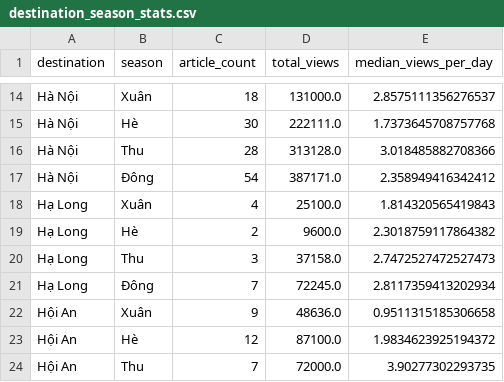
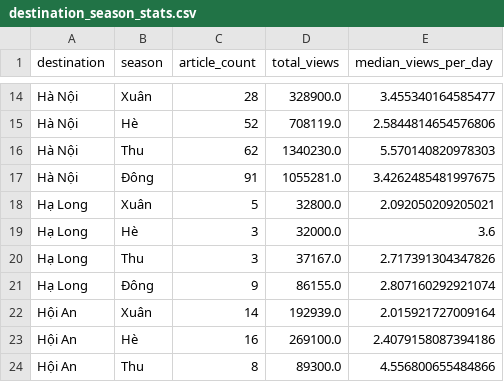
Before and after one commit to Icegozi/icegozi_travel_analysis, a CSV file: docs/data/destination_season_stats.csv, drawn as a sheet; only a part is shown, gaps mark what is left out; the diff covers the shown part only; the diff names each change by its address in the sheet, - before the commit and + after, or states it on an @@ line.

```diff
--- a/docs/data/destination_season_stats.csv
+++ b/docs/data/destination_season_stats.csv
-C14 (article_count): 18
+C14 (article_count): 28
-D14 (total_views): 131000.0
+D14 (total_views): 328900.0
-E14 (median_views_per_day): 2.8575111356276537
+E14 (median_views_per_day): 3.455340164585477
-C15 (article_count): 30
+C15 (article_count): 52
-D15 (total_views): 222111.0
+D15 (total_views): 708119.0
-E15 (median_views_per_day): 1.7373645708757768
+E15 (median_views_per_day): 2.5844814654576806
-C16 (article_count): 28
+C16 (article_count): 62
-D16 (total_views): 313128.0
+D16 (total_views): 1340230.0
-E16 (median_views_per_day): 3.018485882708366
+E16 (median_views_per_day): 5.570140820978303
-C17 (article_count): 54
+C17 (article_count): 91
-D17 (total_views): 387171.0
+D17 (total_views): 1055281.0
-E17 (median_views_per_day): 2.358949416342412
+E17 (median_views_per_day): 3.4262485481997675
-C18 (article_count): 4
+C18 (article_count): 5
-D18 (total_views): 25100.0
+D18 (total_views): 32800.0
-E18 (median_views_per_day): 1.814320565419843
+E18 (median_views_per_day): 2.092050209205021
-C19 (article_count): 2
+C19 (article_count): 3
-D19 (total_views): 9600.0
+D19 (total_views): 32000.0
-E19 (median_views_per_day): 2.3018759117864382
+E19 (median_views_per_day): 3.6
-D20 (total_views): 37158.0
+D20 (total_views): 37167.0
-E20 (median_views_per_day): 2.7472527472527473
+E20 (median_views_per_day): 2.717391304347826
-C21 (article_count): 7
+C21 (article_count): 9
-D21 (total_views): 72245.0
+D21 (total_views): 86155.0
-E21 (median_views_per_day): 2.8117359413202934
+E21 (median_views_per_day): 2.807160292921074
-C22 (article_count): 9
+C22 (article_count): 14
-D22 (total_views): 48636.0
+D22 (total_views): 192939.0
-E22 (median_views_per_day): 0.9511315185306658
+E22 (median_views_per_day): 2.015921727009164
-C23 (article_count): 12
+C23 (article_count): 16
-D23 (total_views): 87100.0
+D23 (total_views): 269100.0
-E23 (median_views_per_day): 1.9834623925194372
+E23 (median_views_per_day): 2.4079158087394186
-C24 (article_count): 7
+C24 (article_count): 8
-D24 (total_views): 72000.0
+D24 (total_views): 89300.0
-E24 (median_views_per_day): 3.90277302293735
+E24 (median_views_per_day): 4.556800655484866
```
Also changed, not shown: 2 added rows and 121 edited cells elsewhere in this file, data/PROVINCIAL_PORTALS/links_portals.csv, data/VNTRIP/monthly_article_stats.csv, 16 other files.
